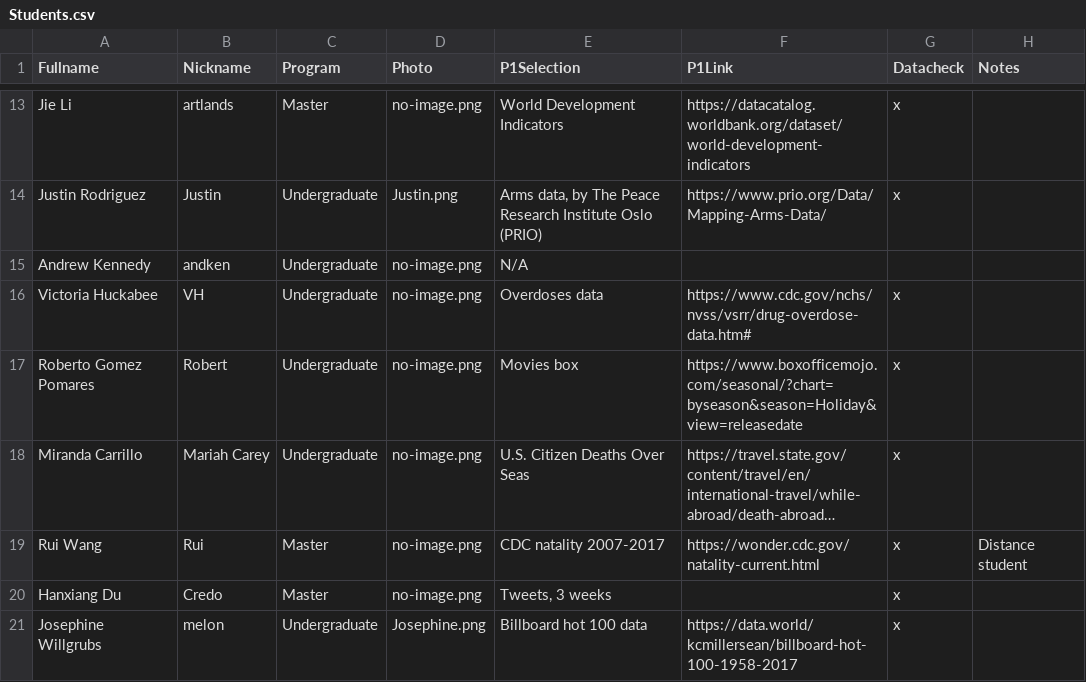
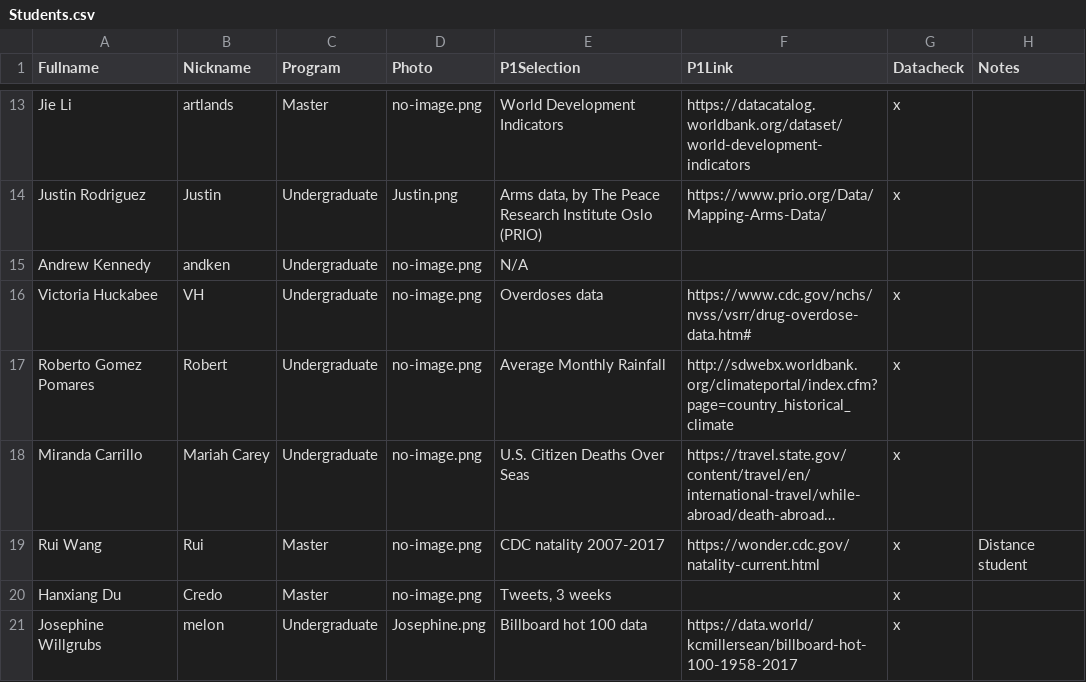
Before and after one commit to iDataVisualizationLab/CS5331_Spring2019, a CSV file: grade/data/Students.csv, drawn as a sheet; only a part is shown, gaps mark what is left out; long unchanged cells end in …; the diff names each change by its address in the sheet, - before the commit and + after, or states it on an @@ line.

Commit message:
Update data

```diff
--- a/grade/data/Students.csv
+++ b/grade/data/Students.csv
-E17 (P1Selection): Movies box
+E17 (P1Selection): Average Monthly Rainfall
-F17 (P1Link): https://www.boxofficemojo.com/seasonal/?chart=byseason&season=Holiday&view=releasedate
+F17 (P1Link): http://sdwebx.worldbank.org/climateportal/index.cfm?page=country_historical_climate
```
